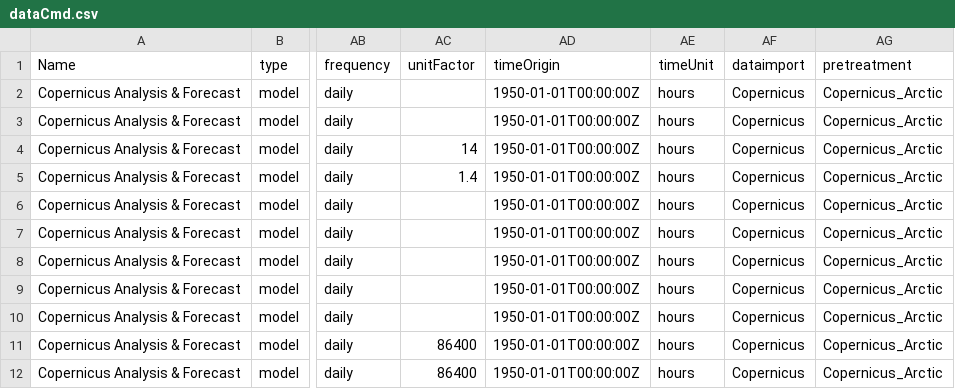
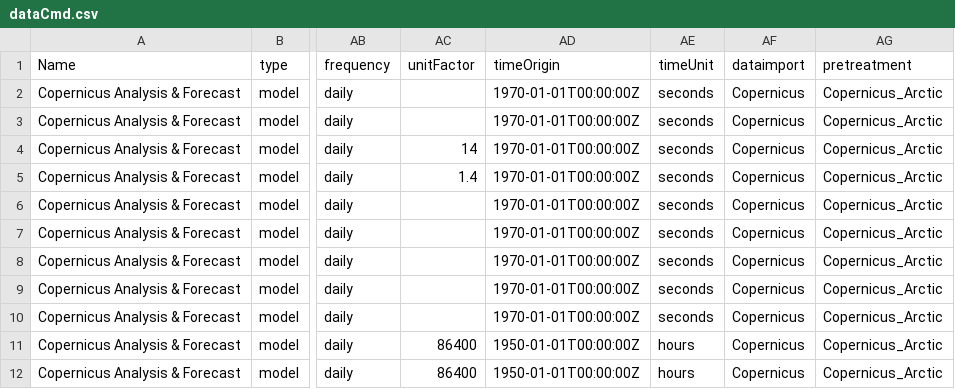
Before and after one commit to ARGANS/shellfish_and_algae-MODEL, a CSV file: global/dataCmd.csv, drawn as a sheet; only a part is shown, gaps mark what is left out; the diff names each change by its address in the sheet, - before the commit and + after, or states it on an @@ line.

Commit message:
corrected dataCmd.csv

```diff
--- a/global/dataCmd.csv
+++ b/global/dataCmd.csv
-AD2:AD10 (timeOrigin): 1950-01-01T00:00:00Z
+AD2:AD10 (timeOrigin): 1970-01-01T00:00:00Z
-AE2:AE10 (timeUnit): hours
+AE2:AE10 (timeUnit): seconds
```
